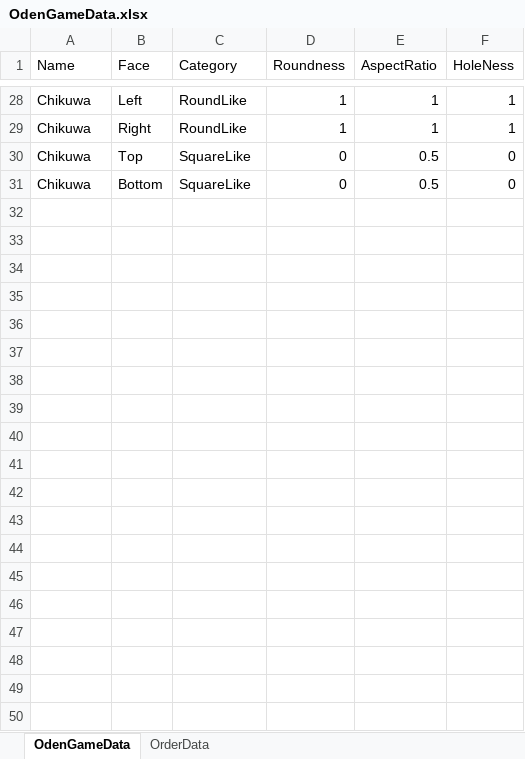
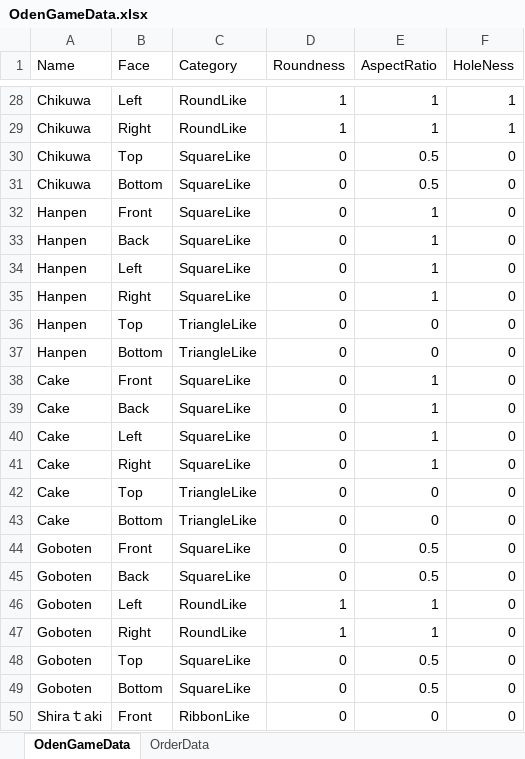
Before and after one commit to harumakipari/graphicEngine4, an Excel workbook: Data/Game/Excel/OdenGameData.xlsx, sheet OdenGameData, drawn as a sheet; only a part is shown, gaps mark what is left out; values as stored, in another font and other column widths than the file's, no borders; the diff covers the shown part only; the diff names each change by its address in the sheet, - before the commit and + after, or states it on an @@ line.

```diff
--- a/Data/Game/Excel/OdenGameData.xlsx (sheet OdenGameData)
+++ b/Data/Game/Excel/OdenGameData.xlsx (sheet OdenGameData)
+row 32: Hanpen | Front | SquareLike | 0 | 1 | 0
+row 33: Hanpen | Back | SquareLike | 0 | 1 | 0
+row 34: Hanpen | Left | SquareLike | 0 | 1 | 0
+row 35: Hanpen | Right | SquareLike | 0 | 1 | 0
+row 36: Hanpen | Top | TriangleLike | 0 | 0 | 0
+row 37: Hanpen | Bottom | TriangleLike | 0 | 0 | 0
+row 38: Cake | Front | SquareLike | 0 | 1 | 0
+row 39: Cake | Back | SquareLike | 0 | 1 | 0
+row 40: Cake | Left | SquareLike | 0 | 1 | 0
+row 41: Cake | Right | SquareLike | 0 | 1 | 0
+row 42: Cake | Top | TriangleLike | 0 | 0 | 0
+row 43: Cake | Bottom | TriangleLike | 0 | 0 | 0
+row 44: Goboten | Front | SquareLike | 0 | 0.5 | 0
+row 45: Goboten | Back | SquareLike | 0 | 0.5 | 0
+row 46: Goboten | Left | RoundLike | 1 | 1 | 0
+row 47: Goboten | Right | RoundLike | 1 | 1 | 0
+row 48: Goboten | Top | SquareLike | 0 | 0.5 | 0
+row 49: Goboten | Bottom | SquareLike | 0 | 0.5 | 0
+row 50: Shiraｔaki | Front | RibbonLike | 0 | 0 | 0
```
Also changed, not shown: 17 added rows and 8 edited cells elsewhere in this sheet, sheet OrderData, 37 other files.
